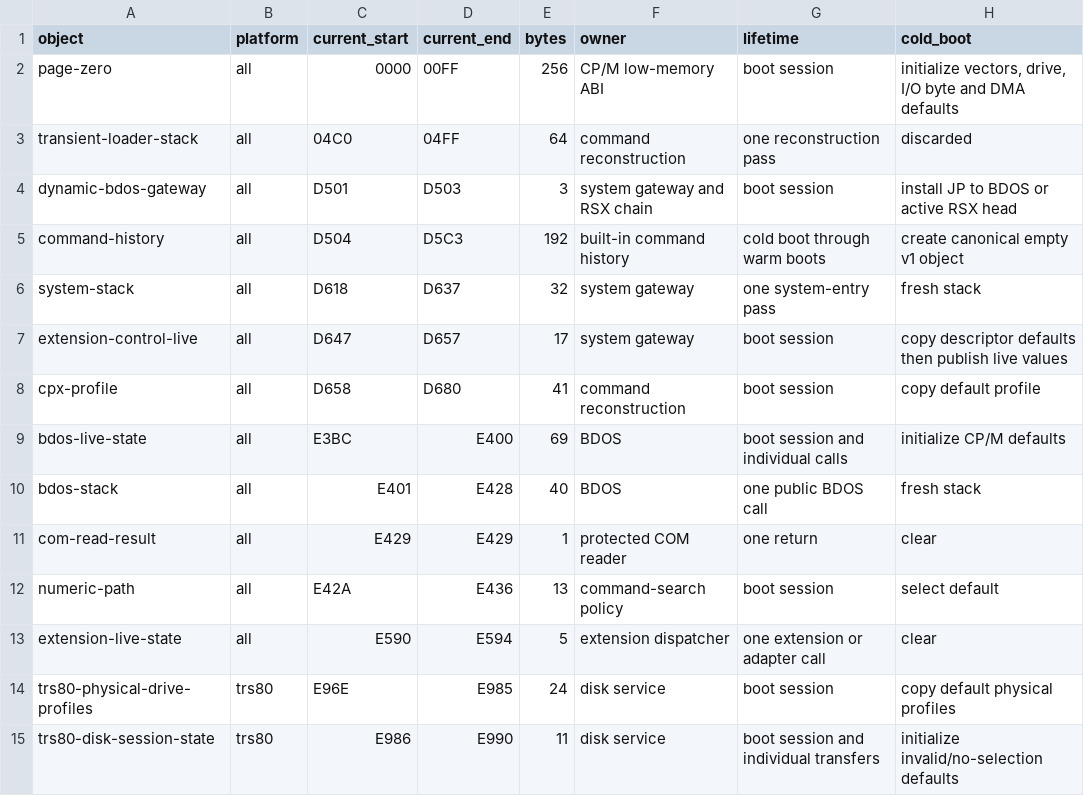
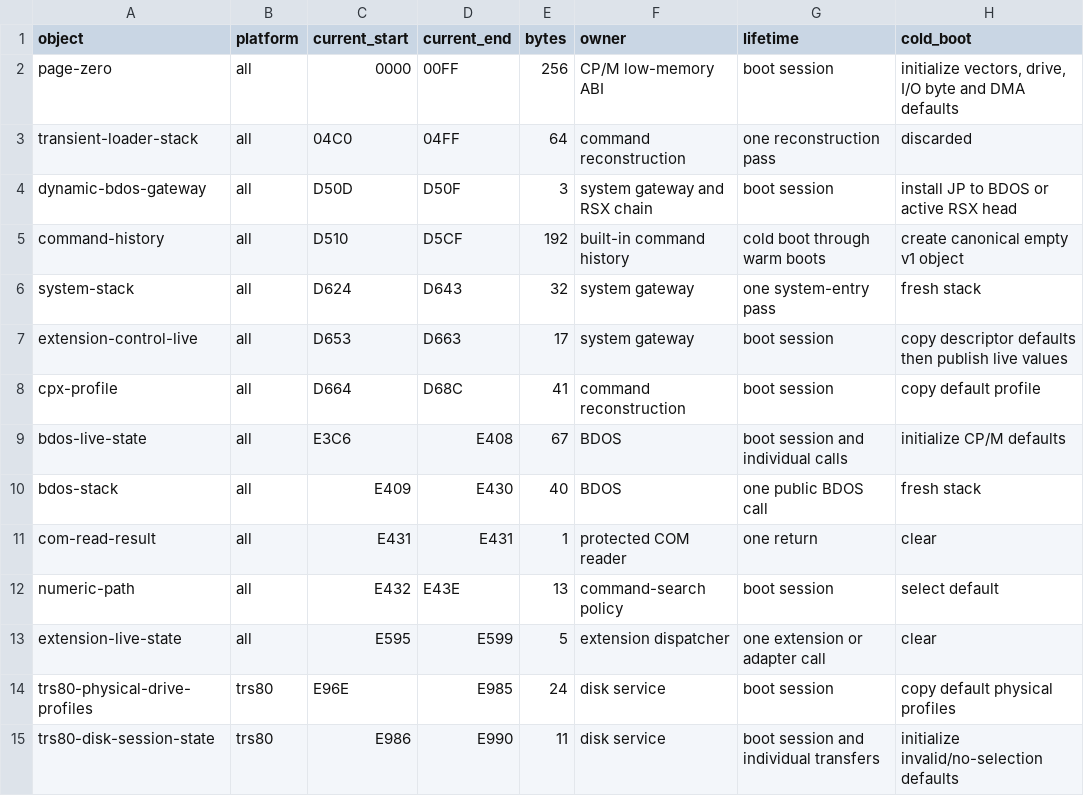
Before and after one commit to CPMArchives/BetterCPM, a TSV file: metadata/rom-ram-ownership.tsv, drawn as a sheet; only a part is shown; the diff names each change by its address in the sheet, - before the commit and + after, or states it on an @@ line.

```diff
--- a/metadata/rom-ram-ownership.tsv
+++ b/metadata/rom-ram-ownership.tsv
-C4 (current_start): D501
+C4 (current_start): D50D
-D4 (current_end): D503
+D4 (current_end): D50F
-C5 (current_start): D504
+C5 (current_start): D510
-D5 (current_end): D5C3
+D5 (current_end): D5CF
-C6 (current_start): D618
+C6 (current_start): D624
-D6 (current_end): D637
+D6 (current_end): D643
-C7 (current_start): D647
+C7 (current_start): D653
-D7 (current_end): D657
+D7 (current_end): D663
-C8 (current_start): D658
+C8 (current_start): D664
-D8 (current_end): D680
+D8 (current_end): D68C
-C9 (current_start): E3BC
+C9 (current_start): E3C6
-D9 (current_end): E400
+D9 (current_end): E408
-E9 (bytes): 69
+E9 (bytes): 67
-C10 (current_start): E401
+C10 (current_start): E409
-D10 (current_end): E428
+D10 (current_end): E430
-C11 (current_start): E429
+C11 (current_start): E431
-D11 (current_end): E429
+D11 (current_end): E431
-C12 (current_start): E42A
+C12 (current_start): E432
-D12 (current_end): E436
+D12 (current_end): E43E
-C13 (current_start): E590
+C13 (current_start): E595
-D13 (current_end): E594
+D13 (current_end): E599
```
Also changed, not shown: metadata/rom-profile-ram-z80pack.tsv, 2 other files.
